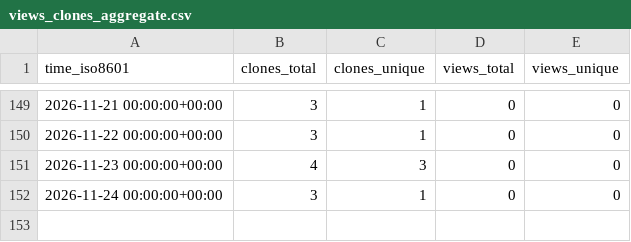
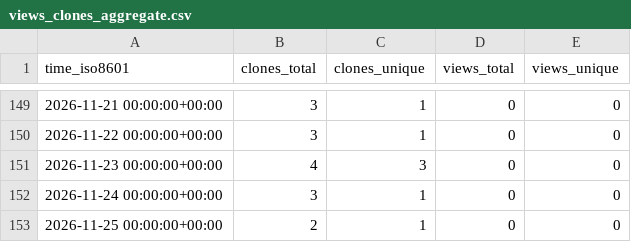
Before and after one commit to MeherBhaskar/temporal-debug-stats, a CSV file: MeherBhaskar/OptiMindTune/ghrs-data/views_clones_aggregate.csv, drawn as a sheet; only a part is shown, gaps mark what is left out.

```diff
--- a/MeherBhaskar/OptiMindTune/ghrs-data/views_clones_aggregate.csv
+++ b/MeherBhaskar/OptiMindTune/ghrs-data/views_clones_aggregate.csv
@@ -152 +152,2 @@ time_iso8601,clones_total,clones_unique,views_total,views_unique
 2026-11-24 00:00:00+00:00,3,1,0,0
+2026-11-25 00:00:00+00:00,2,1,0,0
```
Also changed, not shown: 1 other file.
